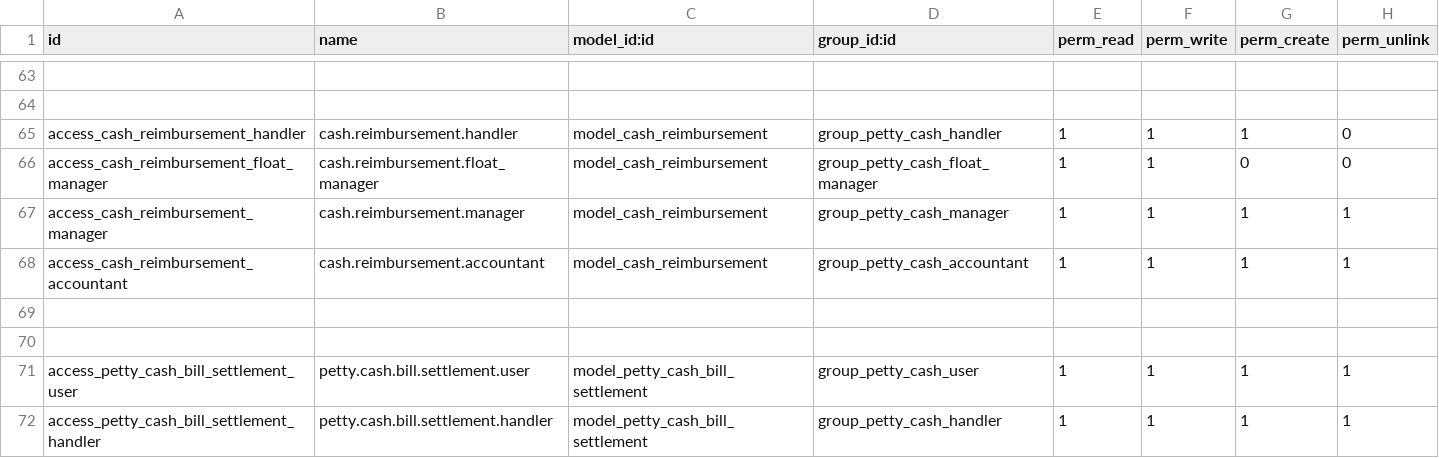
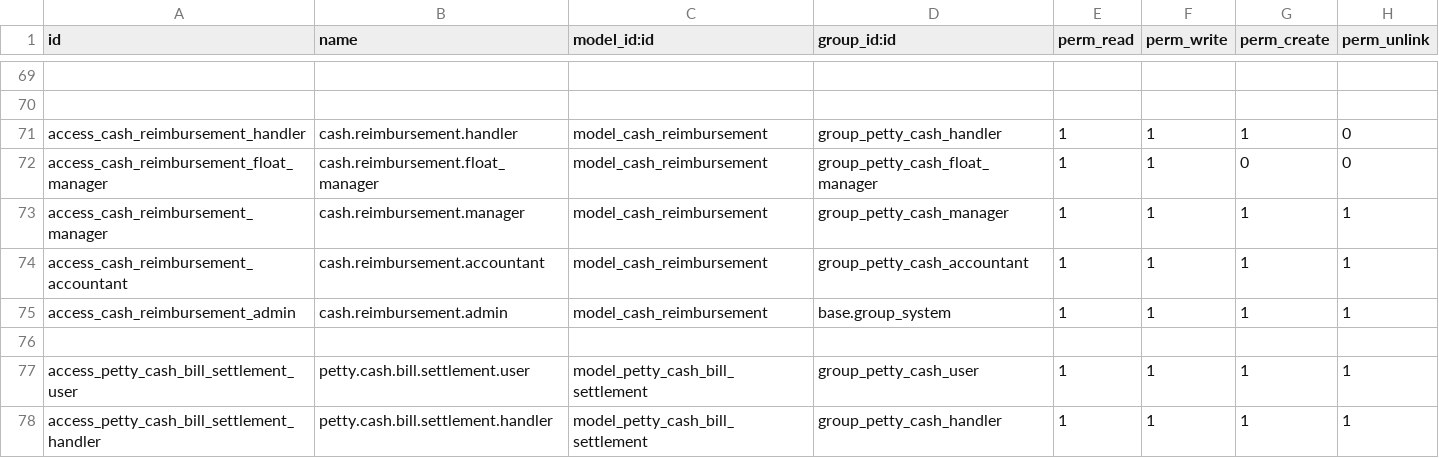
Before and after one commit to adiputha/custom-addons, a CSV file: petty-cash/security/ir.model.access.csv, drawn as a sheet; only a part is shown, gaps mark what is left out; addresses are those after the commit; the diff covers the shown part only; the diff names each change by its address in the sheet, - before the commit and + after, or states it on an @@ line.

Commit message:
User Groups - part 2

```diff
--- a/petty-cash/security/ir.model.access.csv
+++ b/petty-cash/security/ir.model.access.csv
-row 75: (empty)
+row 75: access_cash_reimbursement_admin | cash.reimbursement.admin | model_cash_reimbursement | base.group_system | 1 | 1 | 1 | 1
```
Also changed, not shown: 9 added rows, 1 removed row and 24 edited cells elsewhere in this file, 2 other files.
